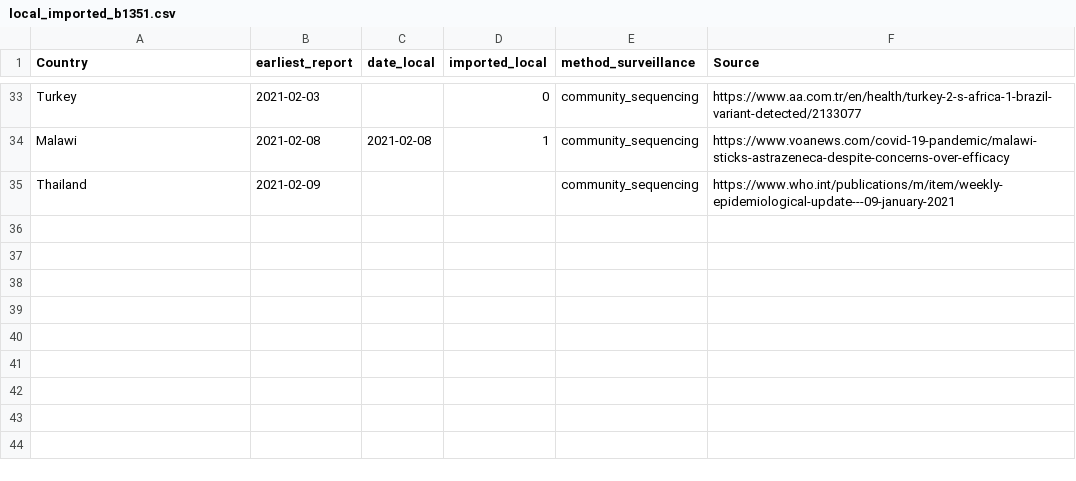
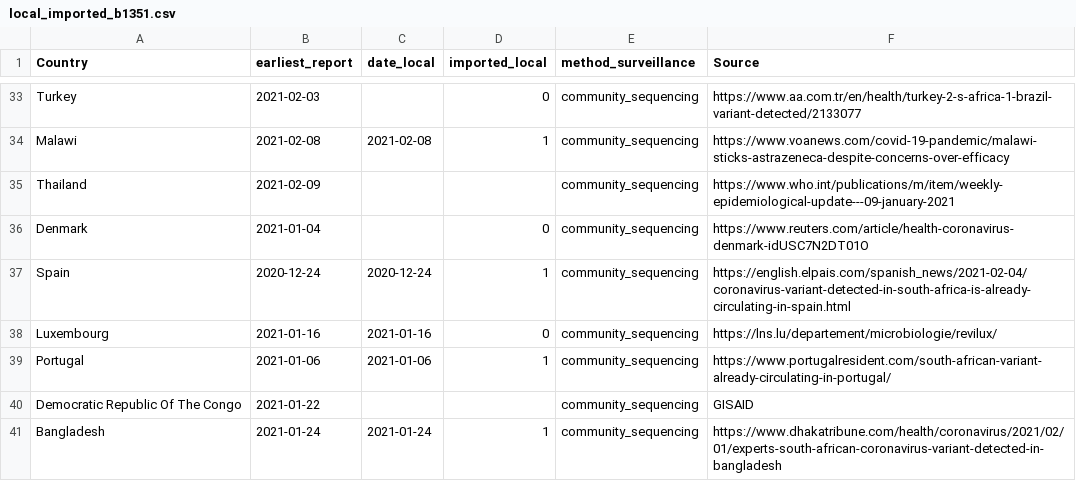
Before and after one commit to cov-lineages/grinch, a CSV file: grinch/data/local_imported_b1351.csv, drawn as a sheet; only a part is shown, gaps mark what is left out.

Commit message:
fixing script bug for country names

```diff
--- a/grinch/data/local_imported_b1351.csv
+++ b/grinch/data/local_imported_b1351.csv
@@ -35 +35,7 @@ Malawi,2021-02-08,2021-02-08,1,community_sequencing,https://www.voanews.com/covi
 Thailand,2021-02-09,,,community_sequencing,https://www.who.int/publications/m/item/weekly-epidemiological-update---09-january-2021
+Denmark,2021-01-04,,0,community_sequencing,https://www.reuters.com/article/health-coronavirus-denmark-idUSC7N2DT01O
+Spain,2020-12-24,2020-12-24,1,community_sequencing,https://english.elpais.com/spanish_news/2021-02-04/coronavirus-variant-detected-in-south-africa-is-already-circulating-in-spain.html
+Luxembourg,2021-01-16,2021-01-16,0,community_sequencing,https://lns.lu/departement/microbiologie/revilux/
+Portugal,2021-01-06,2021-01-06,1,community_sequencing,https://www.portugalresident.com/south-african-variant-already-circulating-in-portugal/
+Democratic Republic Of The Congo,2021-01-22,,,community_sequencing,GISAID
+Bangladesh,2021-01-24,2021-01-24,1,community_sequencing,https://www.dhakatribune.com/health/coronavirus/2021/02/01/experts-south-african-coronavirus-variant-detected-in-bangladesh
```
Also changed, not shown: 1 other file.
